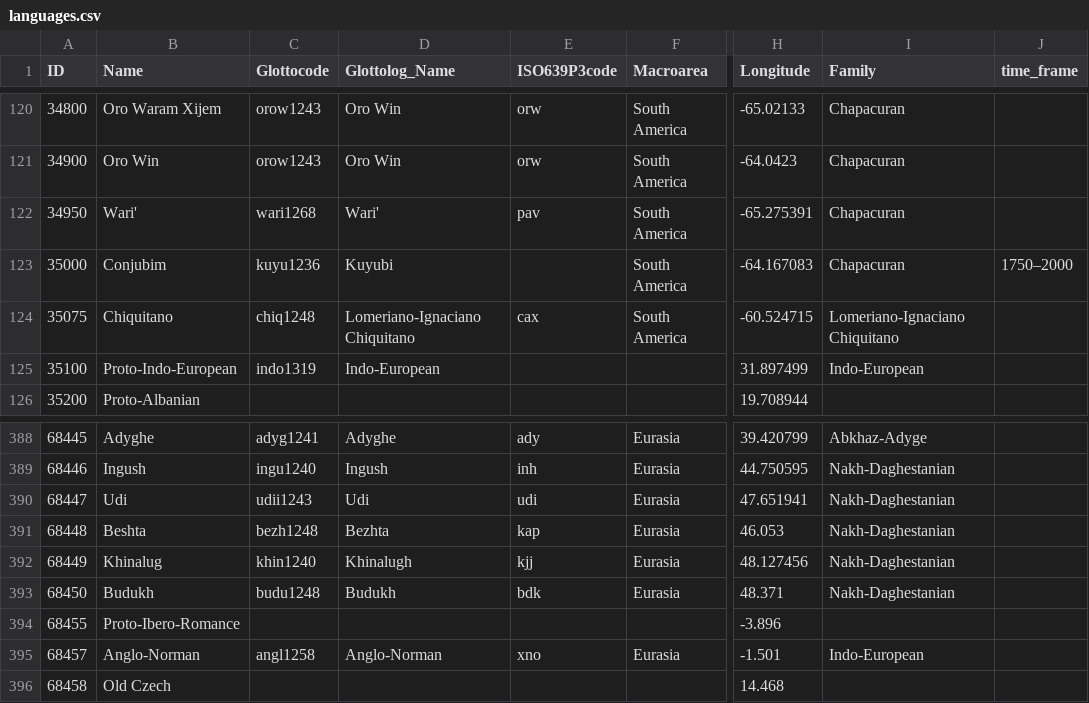
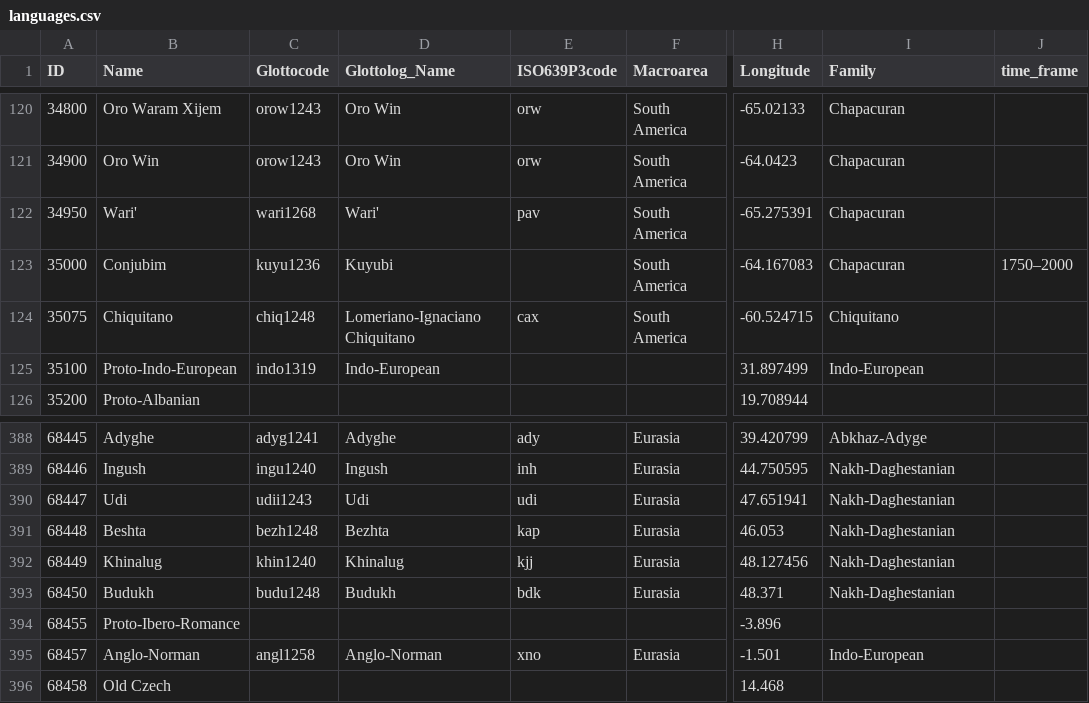
Before and after one commit to lexibank/diacl, a CSV file: cldf/languages.csv, drawn as a sheet; only a part is shown, gaps mark what is left out; the diff names each change by its address in the sheet, - before the commit and + after, or states it on an @@ line.

Commit message:
Update catalogs, re-generate CLDF

```diff
--- a/cldf/languages.csv
+++ b/cldf/languages.csv
-I124 (Family): Lomeriano-Ignaciano Chiquitano
+I124 (Family): Chiquitano
-D392 (Glottolog_Name): Khinalugh
+D392 (Glottolog_Name): Khinalug
```
Also changed, not shown: 3 other files.
